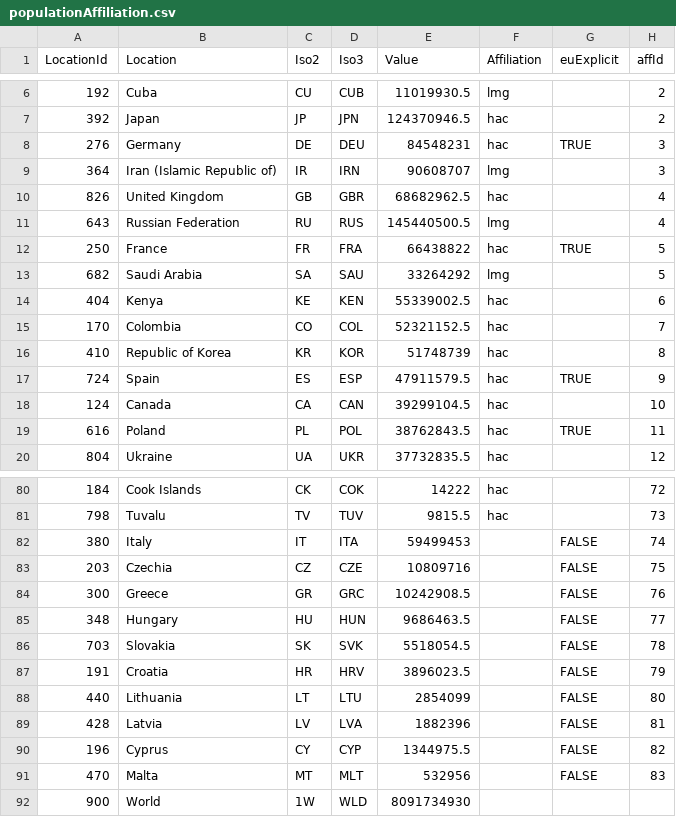
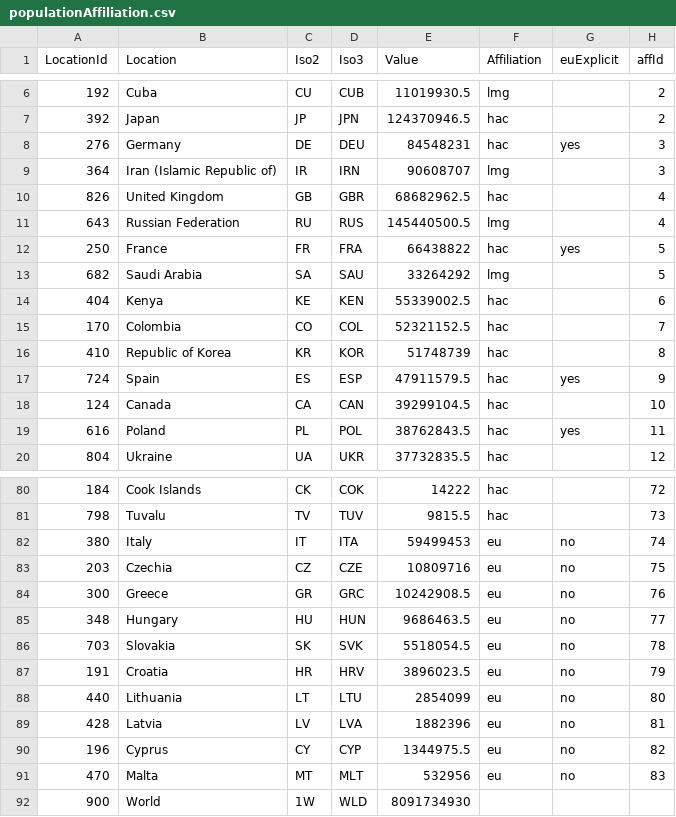
Before and after one commit to alejandrokennedy/plastics-treaty, a CSV file: src/data/populationAffiliation.csv, drawn as a sheet; only a part is shown, gaps mark what is left out; the diff covers the shown part only.

```diff
--- a/src/data/populationAffiliation.csv
+++ b/src/data/populationAffiliation.csv
@@ -7,3 +7,3 @@ LocationId,Location,Iso2,Iso3,Value,Affiliation,euExplicit,affId
 392,Japan,JP,JPN,124370946.5,hac,,2
-276,Germany,DE,DEU,84548231,hac,TRUE,3
+276,Germany,DE,DEU,84548231,hac,yes,3
 364,Iran (Islamic Republic of),IR,IRN,90608707,lmg,,3
@@ -11,3 +11,3 @@ LocationId,Location,Iso2,Iso3,Value,Affiliation,euExplicit,affId
 643,Russian Federation,RU,RUS,145440500.5,lmg,,4
-250,France,FR,FRA,66438822,hac,TRUE,5
+250,France,FR,FRA,66438822,hac,yes,5
 682,Saudi Arabia,SA,SAU,33264292,lmg,,5
@@ -16,5 +16,5 @@ LocationId,Location,Iso2,Iso3,Value,Affiliation,euExplicit,affId
 410,Republic of Korea,KR,KOR,51748739,hac,,8
-724,Spain,ES,ESP,47911579.5,hac,TRUE,9
+724,Spain,ES,ESP,47911579.5,hac,yes,9
 124,Canada,CA,CAN,39299104.5,hac,,10
-616,Poland,PL,POL,38762843.5,hac,TRUE,11
+616,Poland,PL,POL,38762843.5,hac,yes,11
 804,Ukraine,UA,UKR,37732835.5,hac,,12
@@ -81,12 +81,12 @@ LocationId,Location,Iso2,Iso3,Value,Affiliation,euExplicit,affId
 798,Tuvalu,TV,TUV,9815.5,hac,,73
-380,Italy,IT,ITA,59499453,,FALSE,74
-203,Czechia,CZ,CZE,10809716,,FALSE,75
-300,Greece,GR,GRC,10242908.5,,FALSE,76
-348,Hungary,HU,HUN,9686463.5,,FALSE,77
-703,Slovakia,SK,SVK,5518054.5,,FALSE,78
-191,Croatia,HR,HRV,3896023.5,,FALSE,79
-440,Lithuania,LT,LTU,2854099,,FALSE,80
-428,Latvia,LV,LVA,1882396,,FALSE,81
-196,Cyprus,CY,CYP,1344975.5,,FALSE,82
-470,Malta,MT,MLT,532956,,FALSE,83
+380,Italy,IT,ITA,59499453,eu,no,74
+203,Czechia,CZ,CZE,10809716,eu,no,75
+300,Greece,GR,GRC,10242908.5,eu,no,76
+348,Hungary,HU,HUN,9686463.5,eu,no,77
+703,Slovakia,SK,SVK,5518054.5,eu,no,78
+191,Croatia,HR,HRV,3896023.5,eu,no,79
+440,Lithuania,LT,LTU,2854099,eu,no,80
+428,Latvia,LV,LVA,1882396,eu,no,81
+196,Cyprus,CY,CYP,1344975.5,eu,no,82
+470,Malta,MT,MLT,532956,eu,no,83
 900,World,1W,WLD,8091734930,,,
```
Also changed, not shown: 13 edited cells elsewhere in this file, src/data/chapters.csv, 5 other files.
